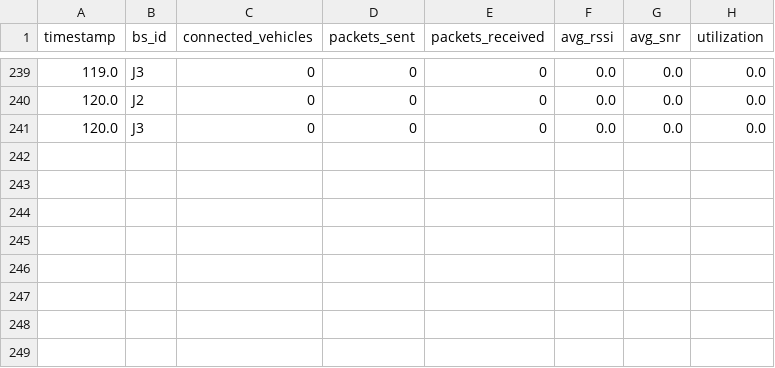
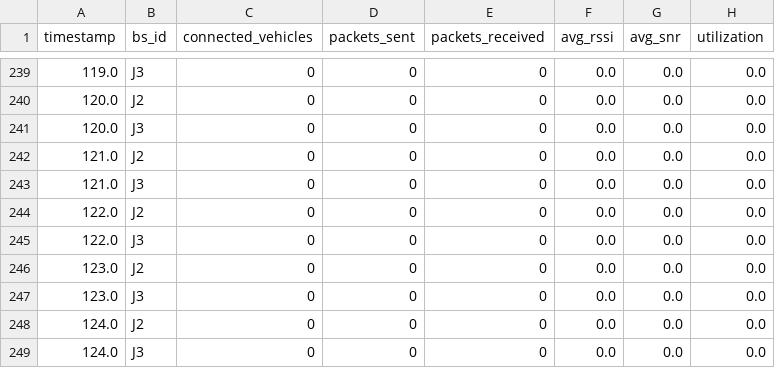
Before and after one commit to Somanath2314/vanet_final_v3, a CSV file: sumo_simulation/output/v2i_metrics.csv, drawn as a sheet; only a part is shown, gaps mark what is left out; the diff names each change by its address in the sheet, - before the commit and + after, or states it on an @@ line.

```diff
--- a/sumo_simulation/output/v2i_metrics.csv
+++ b/sumo_simulation/output/v2i_metrics.csv
+row 242: 121.0 | J2 | 0 | 0 | 0 | 0.0 | 0.0 | 0.0
+row 243: 121.0 | J3 | 0 | 0 | 0 | 0.0 | 0.0 | 0.0
+row 244: 122.0 | J2 | 0 | 0 | 0 | 0.0 | 0.0 | 0.0
+row 245: 122.0 | J3 | 0 | 0 | 0 | 0.0 | 0.0 | 0.0
+row 246: 123.0 | J2 | 0 | 0 | 0 | 0.0 | 0.0 | 0.0
+row 247: 123.0 | J3 | 0 | 0 | 0 | 0.0 | 0.0 | 0.0
+row 248: 124.0 | J2 | 0 | 0 | 0 | 0.0 | 0.0 | 0.0
+row 249: 124.0 | J3 | 0 | 0 | 0 | 0.0 | 0.0 | 0.0
```
Also changed, not shown: sumo_simulation/output/v2i_packets.csv, sumo_simulation/output_rule/v2i_metrics.csv, 10 other files.
